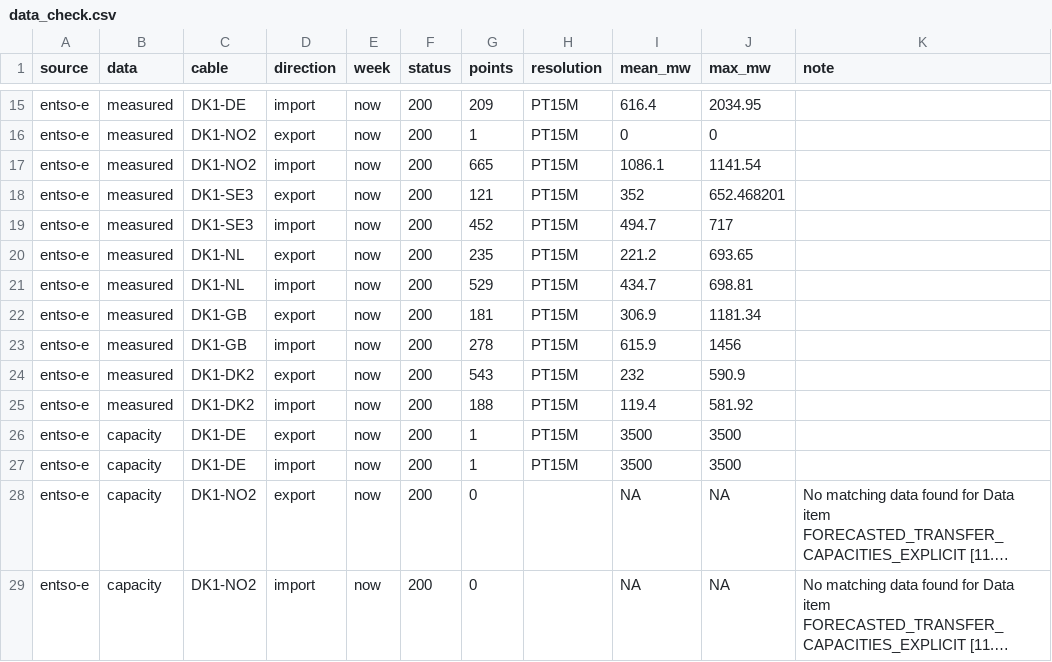
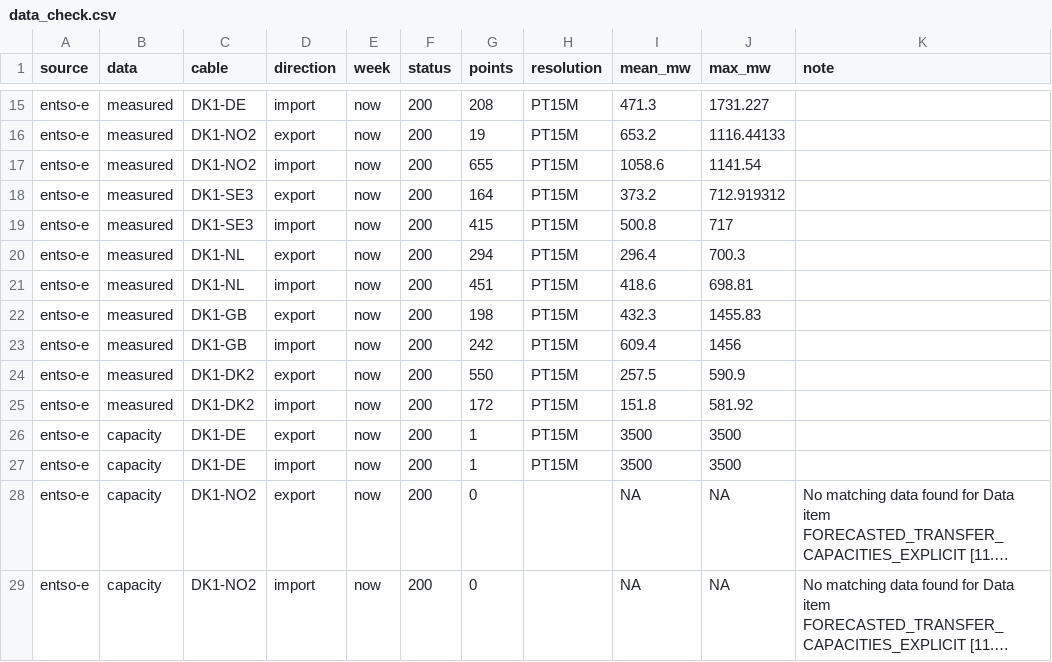
Before and after one commit to jacobazu/dk1-flow-forecasting, a CSV file: results/data_check.csv, drawn as a sheet; only a part is shown, gaps mark what is left out; long unchanged cells end in …; the diff covers the shown part only; the diff names each change by its address in the sheet, - before the commit and + after, or states it on an @@ line.

```diff
--- a/results/data_check.csv
+++ b/results/data_check.csv
-G15 (points): 209
+G15 (points): 208
-I15 (mean_mw): 616.4
+I15 (mean_mw): 471.3
-J15 (max_mw): 2034.95
+J15 (max_mw): 1731.227
-G16 (points): 1
+G16 (points): 19
-I16 (mean_mw): 0
+I16 (mean_mw): 653.2
-J16 (max_mw): 0
+J16 (max_mw): 1116.44133
-G17 (points): 665
+G17 (points): 655
-I17 (mean_mw): 1086.1
+I17 (mean_mw): 1058.6
-G18 (points): 121
+G18 (points): 164
-I18 (mean_mw): 352
+I18 (mean_mw): 373.2
-J18 (max_mw): 652.468201
+J18 (max_mw): 712.919312
-G19 (points): 452
+G19 (points): 415
-I19 (mean_mw): 494.7
+I19 (mean_mw): 500.8
-G20 (points): 235
+G20 (points): 294
-I20 (mean_mw): 221.2
+I20 (mean_mw): 296.4
-J20 (max_mw): 693.65
+J20 (max_mw): 700.3
-G21 (points): 529
+G21 (points): 451
-I21 (mean_mw): 434.7
+I21 (mean_mw): 418.6
-G22 (points): 181
+G22 (points): 198
-I22 (mean_mw): 306.9
+I22 (mean_mw): 432.3
-J22 (max_mw): 1181.34
+J22 (max_mw): 1455.83
-G23 (points): 278
+G23 (points): 242
-I23 (mean_mw): 615.9
+I23 (mean_mw): 609.4
-G24 (points): 543
+G24 (points): 550
-I24 (mean_mw): 232
+I24 (mean_mw): 257.5
-G25 (points): 188
+G25 (points): 172
-I25 (mean_mw): 119.4
+I25 (mean_mw): 151.8
```
Also changed, not shown: 6 added rows, 1 removed row and 37 edited cells elsewhere in this file.
